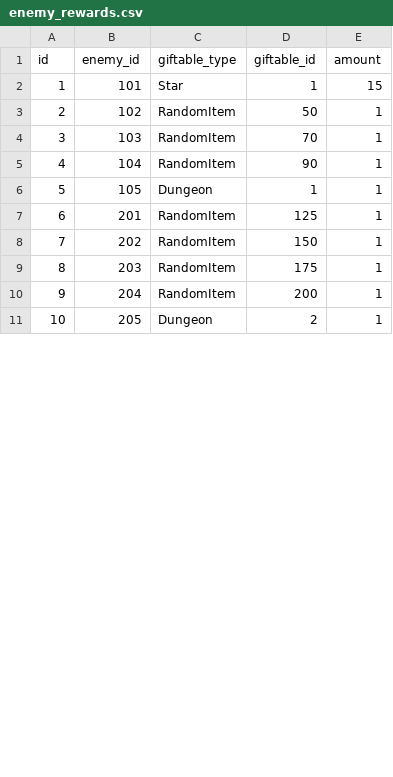
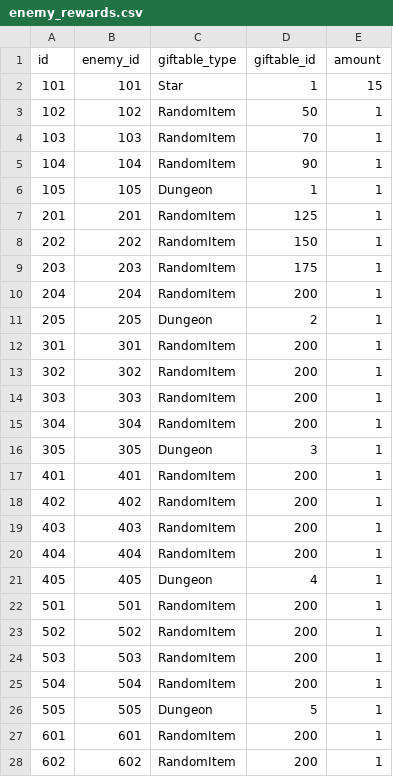
Before and after one commit to jyllsarta/stray-masterdata, a CSV file: seeds/enemy_rewards.csv, drawn as a sheet; only a part is shown; the diff covers the shown part only.

```diff
--- a/seeds/enemy_rewards.csv
+++ b/seeds/enemy_rewards.csv
@@ -1,11 +1,28 @@
 id,enemy_id,giftable_type,giftable_id,amount
-1,101,Star,1,15
-2,102,RandomItem,50,1
-3,103,RandomItem,70,1
-4,104,RandomItem,90,1
-5,105,Dungeon,1,1
-6,201,RandomItem,125,1
-7,202,RandomItem,150,1
-8,203,RandomItem,175,1
-9,204,RandomItem,200,1
-10,205,Dungeon,2,1
+101,101,Star,1,15
+102,102,RandomItem,50,1
+103,103,RandomItem,70,1
+104,104,RandomItem,90,1
+105,105,Dungeon,1,1
+201,201,RandomItem,125,1
+202,202,RandomItem,150,1
+203,203,RandomItem,175,1
+204,204,RandomItem,200,1
+205,205,Dungeon,2,1
+301,301,RandomItem,200,1
+302,302,RandomItem,200,1
+303,303,RandomItem,200,1
+304,304,RandomItem,200,1
+305,305,Dungeon,3,1
+401,401,RandomItem,200,1
+402,402,RandomItem,200,1
+403,403,RandomItem,200,1
+404,404,RandomItem,200,1
+405,405,Dungeon,4,1
+501,501,RandomItem,200,1
+502,502,RandomItem,200,1
+503,503,RandomItem,200,1
+504,504,RandomItem,200,1
+505,505,Dungeon,5,1
+601,601,RandomItem,200,1
+602,602,RandomItem,200,1
```
Also changed, not shown: 8 added rows and 11 edited cells elsewhere in this file, seeds/cards.csv, seeds/dungeons.csv, 5 other files.
